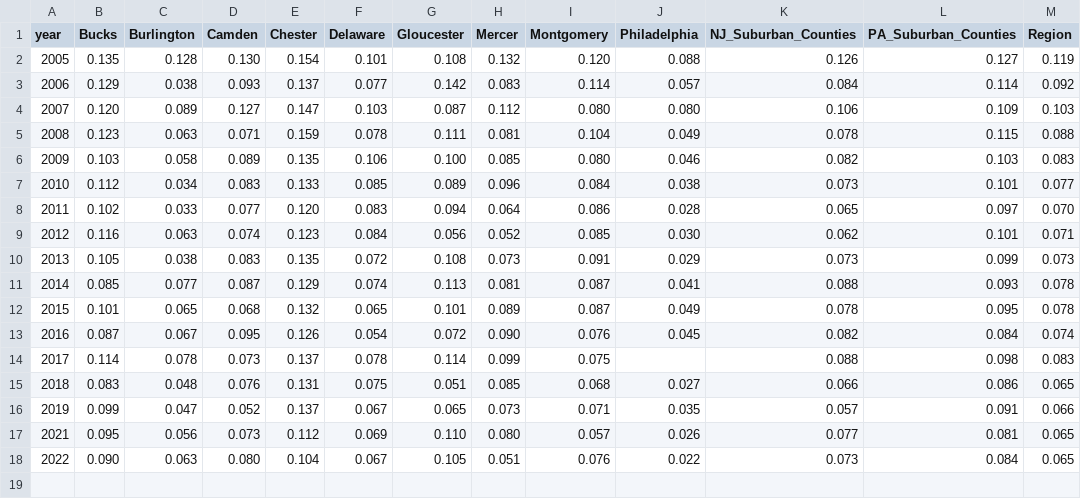
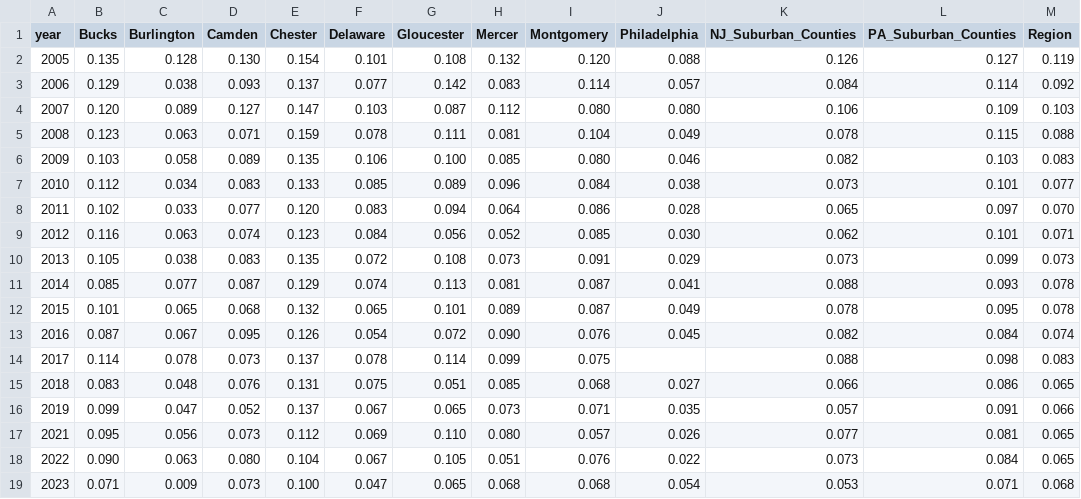
Before and after one commit to dvrpc/TrackingProgress, a CSV file: data/labForceBySex_gap.csv, drawn as a sheet.

```diff
--- a/data/labForceBySex_gap.csv
+++ b/data/labForceBySex_gap.csv
@@ -18 +18,2 @@
 2022,0.090,0.063,0.080,0.104,0.067,0.105,0.051,0.076,0.022,0.073,0.084,0.065
+2023,0.071,0.009,0.073,0.100,0.047,0.065,0.068,0.068,0.054,0.053,0.071,0.068
```
Also changed, not shown: data/labForceByRace.csv, data/labForceByRace_gap.csv, 1 other file.
